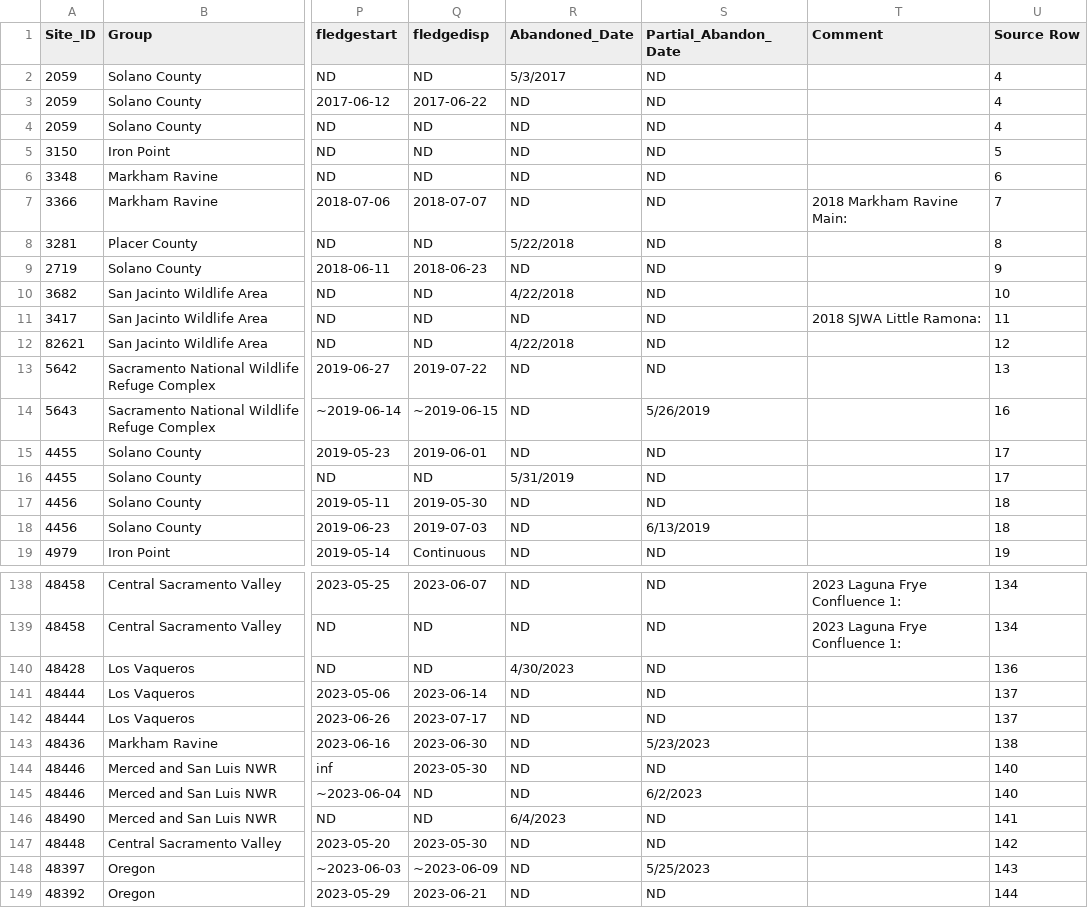
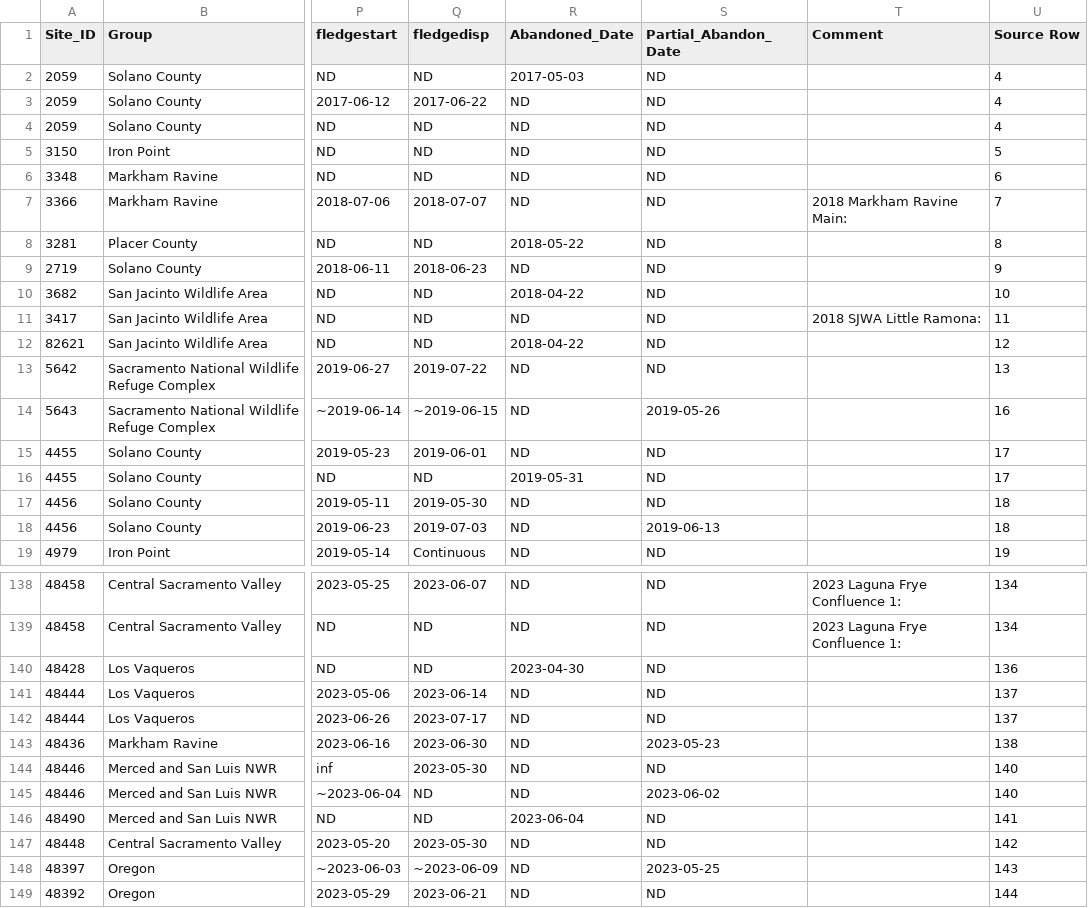
Before and after one commit to mikescha/TRBL-Utils, a CSV file: breeding_dates.csv, drawn as a sheet; only a part is shown, gaps mark what is left out; the diff covers the shown part only; the diff names each change by its address in the sheet, - before the commit and + after, or states it on an @@ line.

Commit message:
Finalize upstream date normalization and ARI confidence handling

```diff
--- a/breeding_dates.csv
+++ b/breeding_dates.csv
-R2 (Abandoned_Date): 5/3/2017
+R2 (Abandoned_Date): 2017-05-03
-R8 (Abandoned_Date): 5/22/2018
+R8 (Abandoned_Date): 2018-05-22
-R10 (Abandoned_Date): 4/22/2018
+R10 (Abandoned_Date): 2018-04-22
-R12 (Abandoned_Date): 4/22/2018
+R12 (Abandoned_Date): 2018-04-22
-S14 (Partial_Abandon_Date): 5/26/2019
+S14 (Partial_Abandon_Date): 2019-05-26
-R16 (Abandoned_Date): 5/31/2019
+R16 (Abandoned_Date): 2019-05-31
-S18 (Partial_Abandon_Date): 6/13/2019
+S18 (Partial_Abandon_Date): 2019-06-13
-R140 (Abandoned_Date): 4/30/2023
+R140 (Abandoned_Date): 2023-04-30
-S143 (Partial_Abandon_Date): 5/23/2023
+S143 (Partial_Abandon_Date): 2023-05-23
-S145 (Partial_Abandon_Date): 6/2/2023
+S145 (Partial_Abandon_Date): 2023-06-02
-R146 (Abandoned_Date): 6/4/2023
+R146 (Abandoned_Date): 2023-06-04
-S148 (Partial_Abandon_Date): 5/25/2023
+S148 (Partial_Abandon_Date): 2023-05-25
```
Also changed, not shown: 20 edited cells elsewhere in this file, breeding_dates_review.csv, 8 other files.
